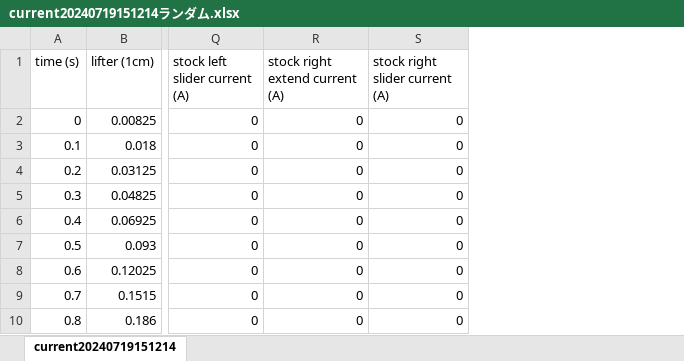
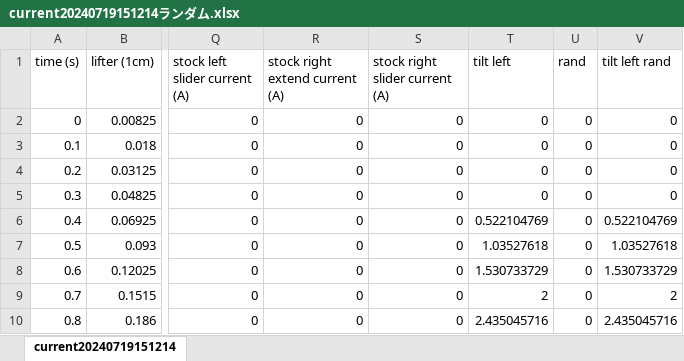
Before and after one commit to Small-Island/VRSJ2024, an Excel workbook: current20240719151214ランダム.xlsx, sheet current20240719151214, drawn as a sheet; only a part is shown, gaps mark what is left out; values as stored, in another font and other column widths than the file's, no borders; charts and pictures not drawn; the diff names each change by its address in the sheet, - before the commit and + after, or states it on an @@ line.

```diff
--- a/current20240719151214ランダム.xlsx (sheet current20240719151214)
+++ b/current20240719151214ランダム.xlsx (sheet current20240719151214)
+column T (tilt left), rows 2-10: 0 | 0 | 0 | 0 | 0.522104769 | 1.03527618 | 1.530733729 | 2 | 2.435045716
+column U (rand), rows 2-10: all 0
+column V (tilt left rand), rows 2-10: 0 | 0 | 0 | 0 | 0.522104769 | 1.03527618 | 1.530733729 | 2 | 2.435045716
```
Also changed, not shown: charts or pictures, current20240719143538平地.xlsx, data.xlsx, 19 other files.
